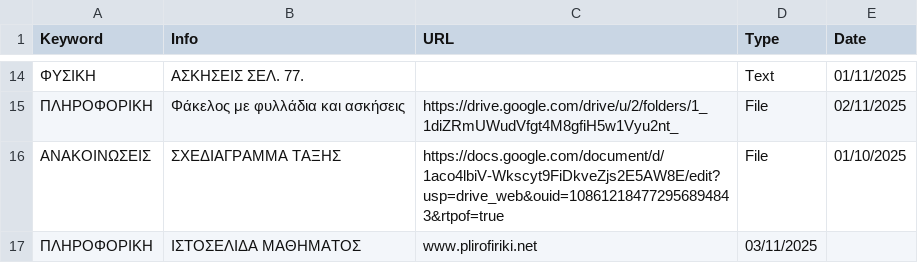
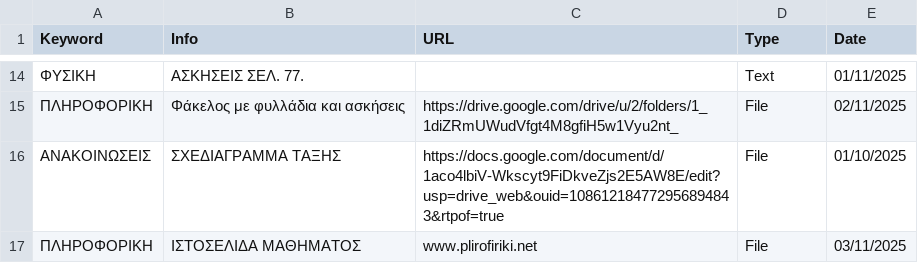
Before and after one commit to nikosn937/bot, a CSV file: class_data.csv, drawn as a sheet; only a part is shown, gaps mark what is left out.

Commit message:
Add new entries to class_data.csv

```diff
--- a/class_data.csv
+++ b/class_data.csv
@@ -16,2 +16,2 @@ Keyword,Info,URL,Type,Date
 ΑΝΑΚΟΙΝΩΣΕΙΣ,"ΣΧΕΔΙΑΓΡΑΜΜΑ ΤΑΞΗΣ","https://docs.google.com/document/d/1aco4lbiV-Wkscyt9FiDkveZjs2E5AW8E/edit?usp=drive_web&ouid=108612184772956894843&rtpof=true",File,01/10/2025
-ΠΛΗΡΟΦΟΡΙΚΗ,"ΙΣΤΟΣΕΛΙΔΑ ΜΑΘΗΜΑΤΟΣ",www.plirofiriki.net,03/11/2025
+ΠΛΗΡΟΦΟΡΙΚΗ,"ΙΣΤΟΣΕΛΙΔΑ ΜΑΘΗΜΑΤΟΣ",www.plirofiriki.net,File,03/11/2025
```
